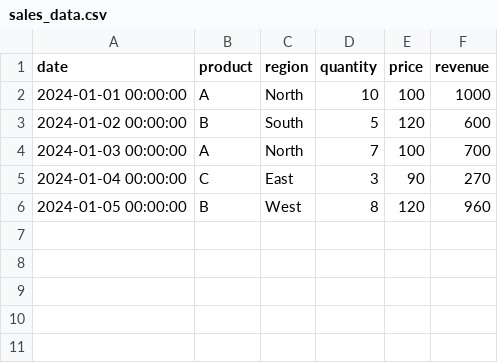
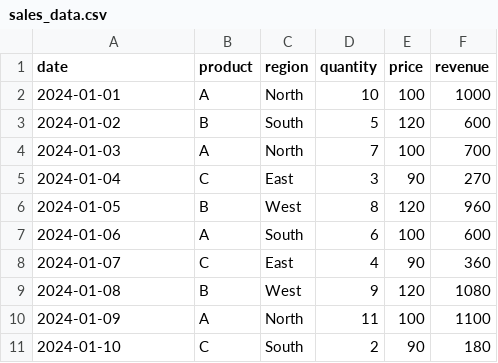
Before and after one commit to LaylaC-analytics/pink-data-insights, a CSV file: data/sales_data.csv, drawn as a sheet.

Commit message:
Add processed sales data and SQLite database

```diff
--- a/data/sales_data.csv
+++ b/data/sales_data.csv
@@ -1,6 +1,11 @@
 date,product,region,quantity,price,revenue
-2024-01-01 00:00:00,A,North,10,100,1000
-2024-01-02 00:00:00,B,South,5,120,600
-2024-01-03 00:00:00,A,North,7,100,700
-2024-01-04 00:00:00,C,East,3,90,270
-2024-01-05 00:00:00,B,West,8,120,960
+2024-01-01,A,North,10,100,1000
+2024-01-02,B,South,5,120,600
+2024-01-03,A,North,7,100,700
+2024-01-04,C,East,3,90,270
+2024-01-05,B,West,8,120,960
+2024-01-06,A,South,6,100,600
+2024-01-07,C,East,4,90,360
+2024-01-08,B,West,9,120,1080
+2024-01-09,A,North,11,100,1100
+2024-01-10,C,South,2,90,180
```
Also changed, not shown: 1 other file.
